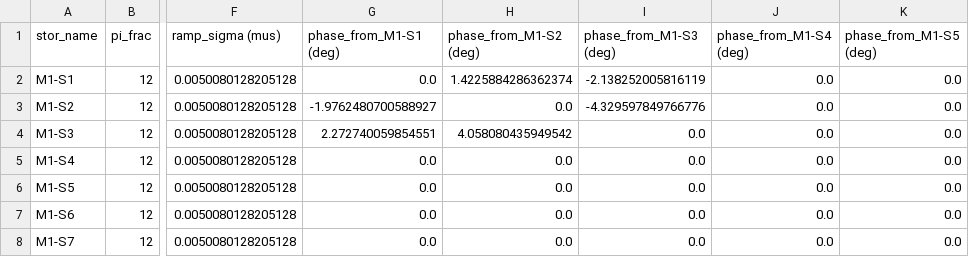
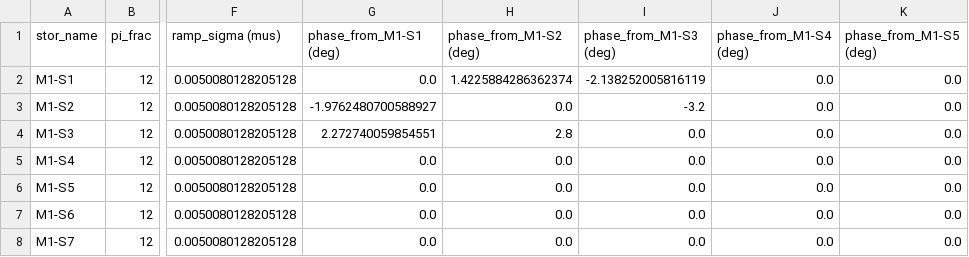
Before and after one commit to SchusterLab/multimode_expts, a CSV file: floquet_storage_swap_dataset.csv, drawn as a sheet; only a part is shown, gaps mark what is left out; the diff names each change by its address in the sheet, - before the commit and + after, or states it on an @@ line.

Commit message:
more quantum walk phase calib

```diff
--- a/floquet_storage_swap_dataset.csv
+++ b/floquet_storage_swap_dataset.csv
-I3 (phase_from_M1-S3 (deg)): -4.329597849766776
+I3 (phase_from_M1-S3 (deg)): -3.2
-H4 (phase_from_M1-S2 (deg)): 4.058080435949542
+H4 (phase_from_M1-S2 (deg)): 2.8
```
Also changed, not shown: analysis_notebooks/bosonic/man1_storage_swap_dataset_copy.csv, man1_storage_swap_dataset_copy.csv, 4 other files.
